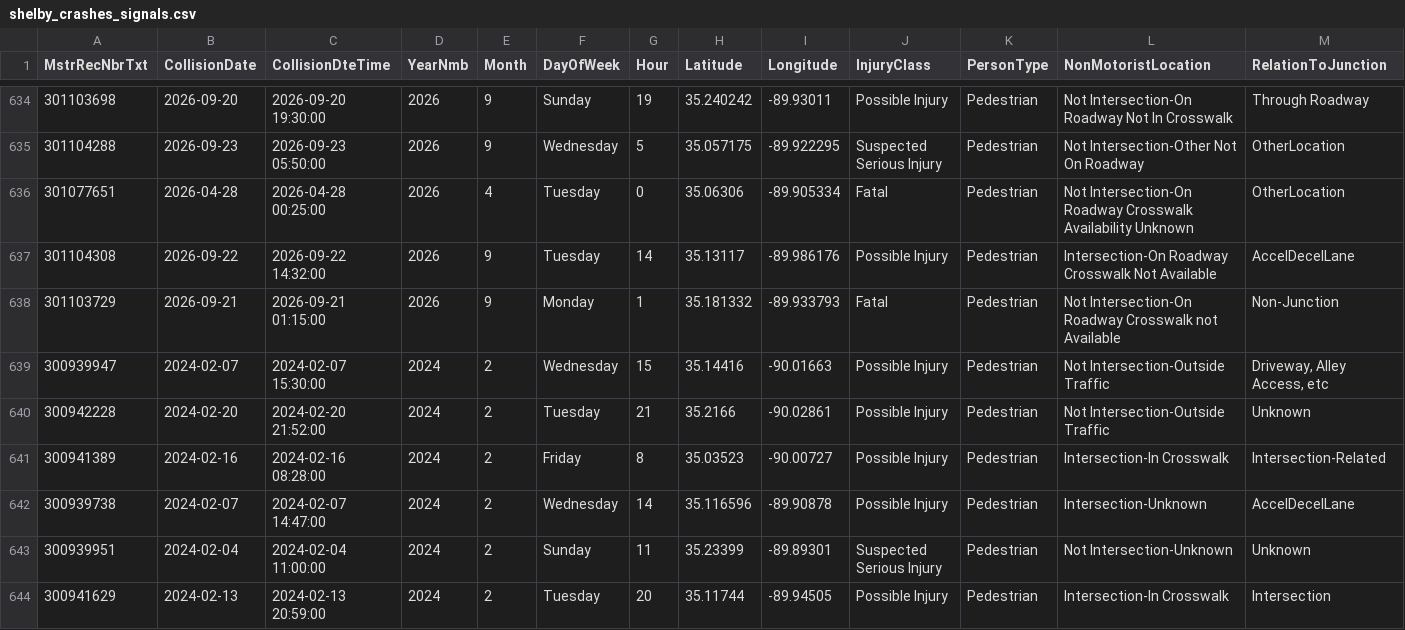
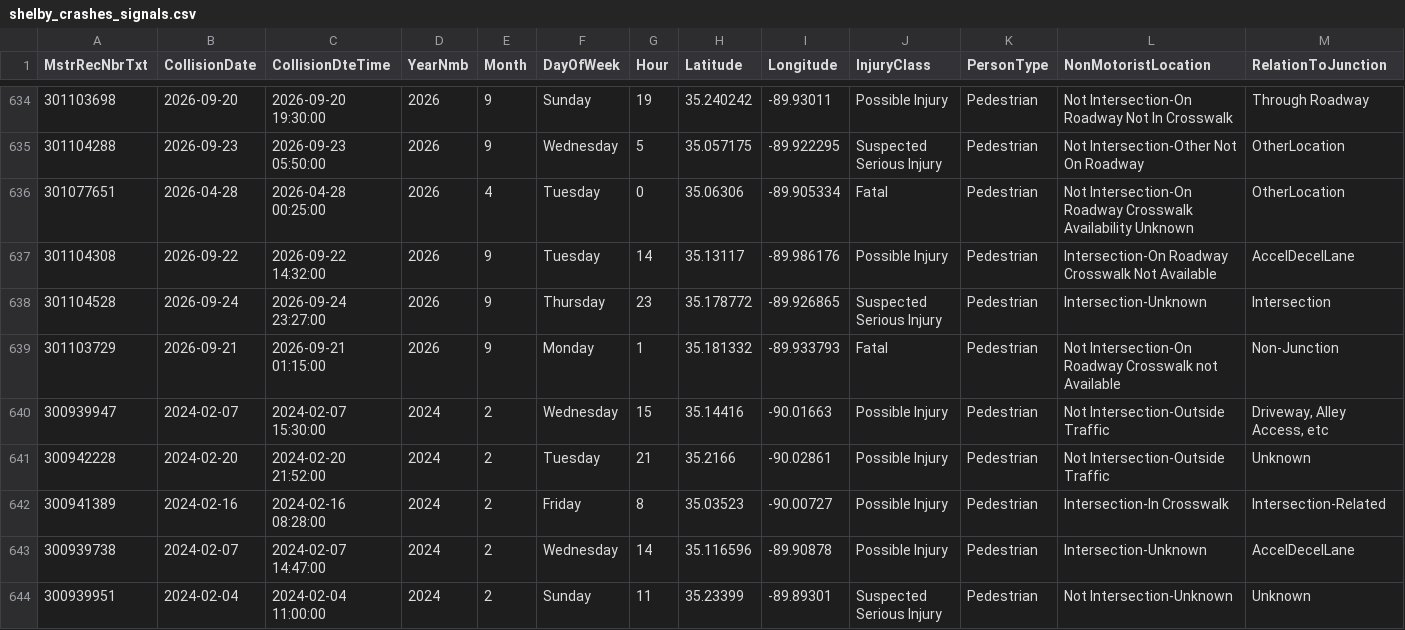
Before and after one commit to sdesai25unc/Memphis-Pedestrian-Incident-Context-Visualizer, a CSV file: data/processed/shelby_crashes_signals.csv, drawn as a sheet; only a part is shown, gaps mark what is left out; the shorter side is filled out with more unchanged rows; rows hold the shown columns only; the diff names each change by its address in the sheet, - before the commit and + after, or states it on an @@ line.

```diff
--- a/data/processed/shelby_crashes_signals.csv
+++ b/data/processed/shelby_crashes_signals.csv
+row 638: 301104528 | 2026-09-24 | 2026-09-24 23:27:00 | 2026 | 9 | Thursday | 23 | 35.178772 | -89.926865 | Suspected Serious Injury | Pedestrian | Intersection-Unknown | Intersection
```
Also changed, not shown: data/processed/shelby_crashes_classified.csv, data/processed/shelby_crashes_classified_seg.csv, 15 other files.
